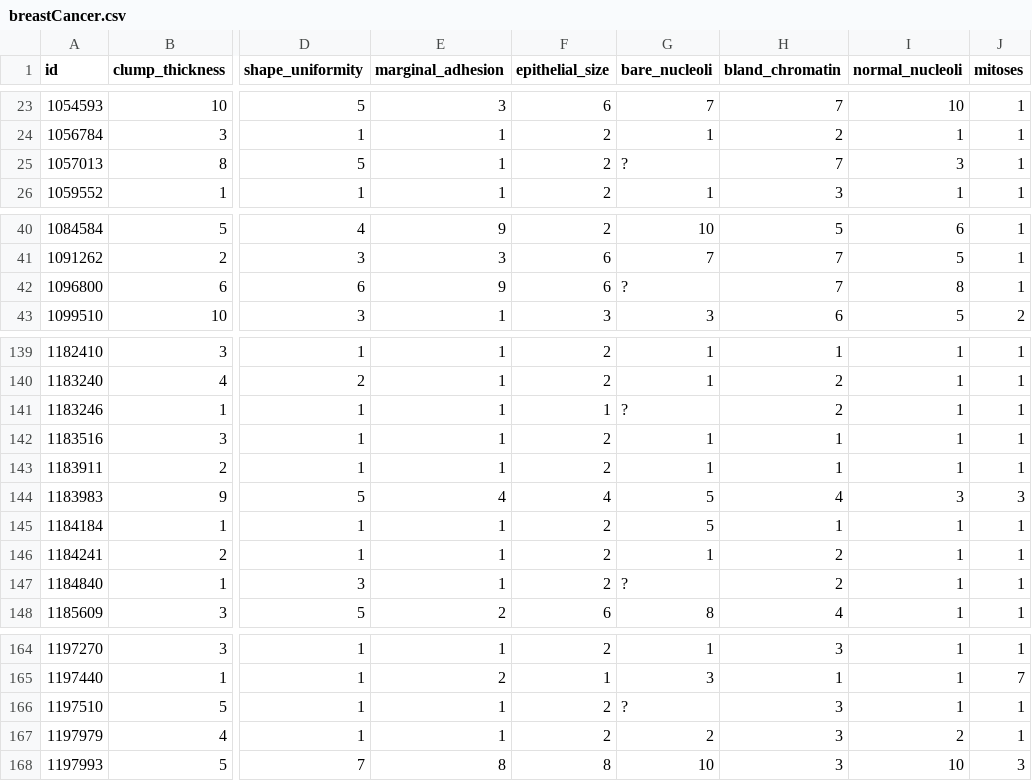
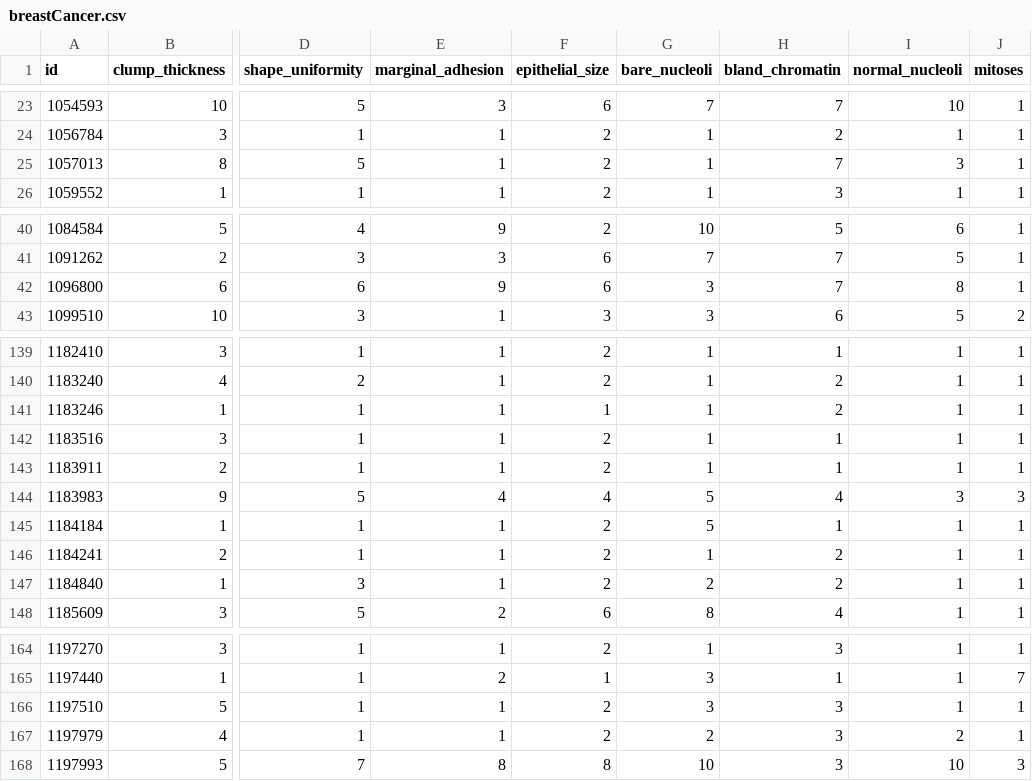
Before and after one commit to quan-xiao158/My_First_repository, a CSV file: Python/ML homework/breastCancer.csv, drawn as a sheet; only a part is shown, gaps mark what is left out; the diff names each change by its address in the sheet, - before the commit and + after, or states it on an @@ line.

```diff
--- a/Python/ML homework/breastCancer.csv
+++ b/Python/ML homework/breastCancer.csv
-G25 (bare_nucleoli): ?
+G25 (bare_nucleoli): 1
-G42 (bare_nucleoli): ?
+G42 (bare_nucleoli): 3
-G141 (bare_nucleoli): ?
+G141 (bare_nucleoli): 1
-G147 (bare_nucleoli): ?
+G147 (bare_nucleoli): 2
-G166 (bare_nucleoli): ?
+G166 (bare_nucleoli): 3
```
Also changed, not shown: 2 other files.
